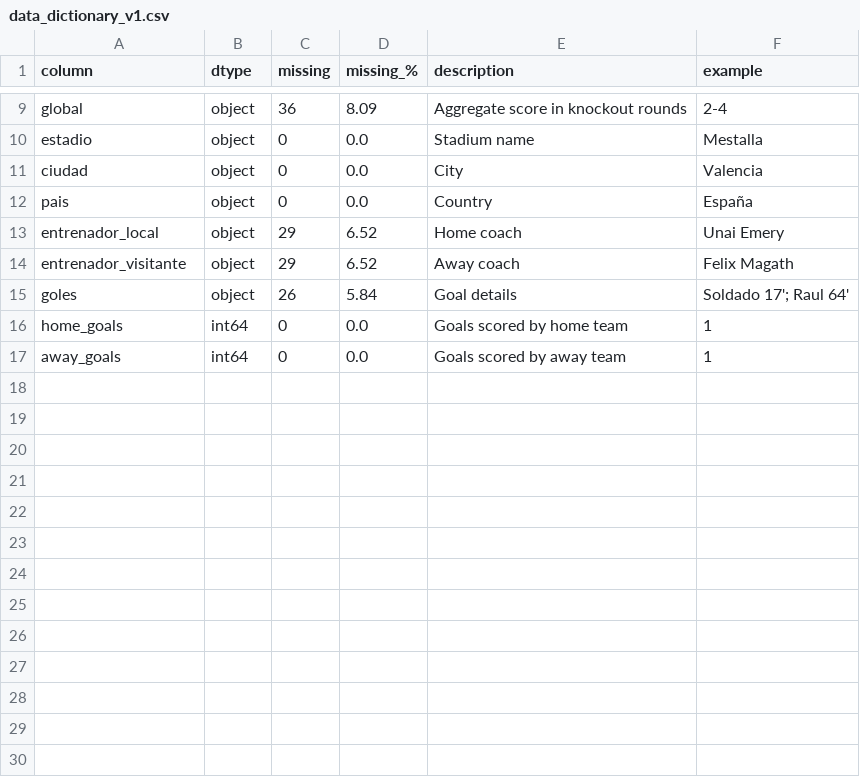
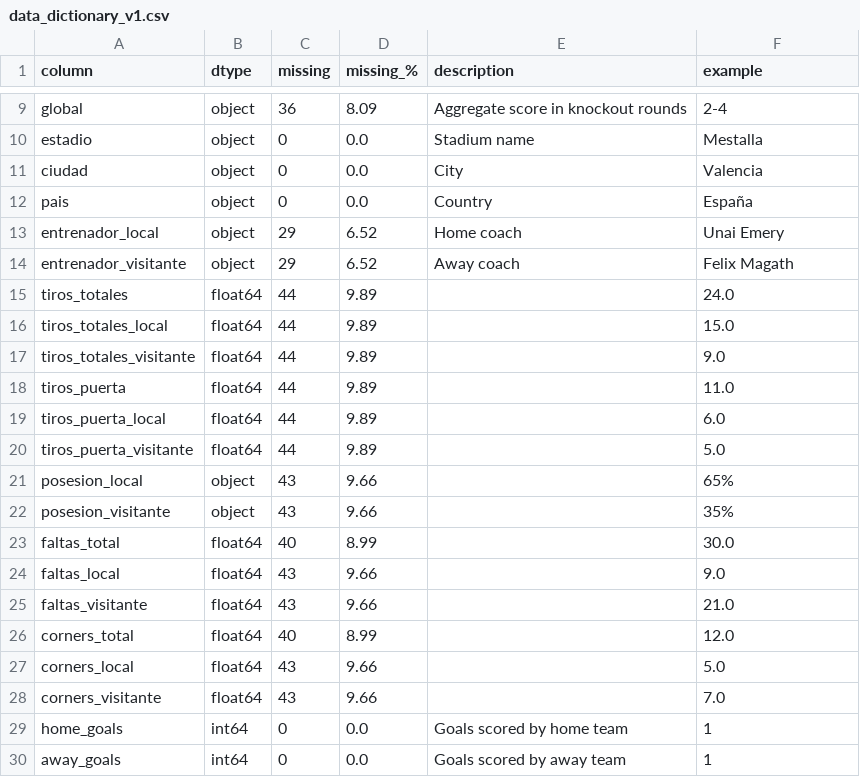
Before and after one commit to JoanixX/goaldata-league, a CSV file: data/processed/data_dictionary_v1.csv, drawn as a sheet; only a part is shown, gaps mark what is left out; removed rows and columns are numbered as before the commit, all else as after; the diff names each change by its address in the sheet, - before the commit and + after, or states it on an @@ line.

Commit message:
feat: New preprocess with new dataset, completed.

```diff
--- a/data/processed/data_dictionary_v1.csv
+++ b/data/processed/data_dictionary_v1.csv
-row 15: goles | object | 26 | 5.84 | Goal details | Soldado 17'; Raul 64'
+row 15: tiros_totales | float64 | 44 | 9.89 |  | 24.0
+row 16: tiros_totales_local | float64 | 44 | 9.89 |  | 15.0
+row 17: tiros_totales_visitante | float64 | 44 | 9.89 |  | 9.0
+row 18: tiros_puerta | float64 | 44 | 9.89 |  | 11.0
+row 19: tiros_puerta_local | float64 | 44 | 9.89 |  | 6.0
+row 20: tiros_puerta_visitante | float64 | 44 | 9.89 |  | 5.0
+row 21: posesion_local | object | 43 | 9.66 |  | 65%
+row 22: posesion_visitante | object | 43 | 9.66 |  | 35%
+row 23: faltas_total | float64 | 40 | 8.99 |  | 30.0
+row 24: faltas_local | float64 | 43 | 9.66 |  | 9.0
+row 25: faltas_visitante | float64 | 43 | 9.66 |  | 21.0
+row 26: corners_total | float64 | 40 | 8.99 |  | 12.0
+row 27: corners_local | float64 | 43 | 9.66 |  | 5.0
+row 28: corners_visitante | float64 | 43 | 9.66 |  | 7.0
```
Also changed, not shown: 2 other files.
